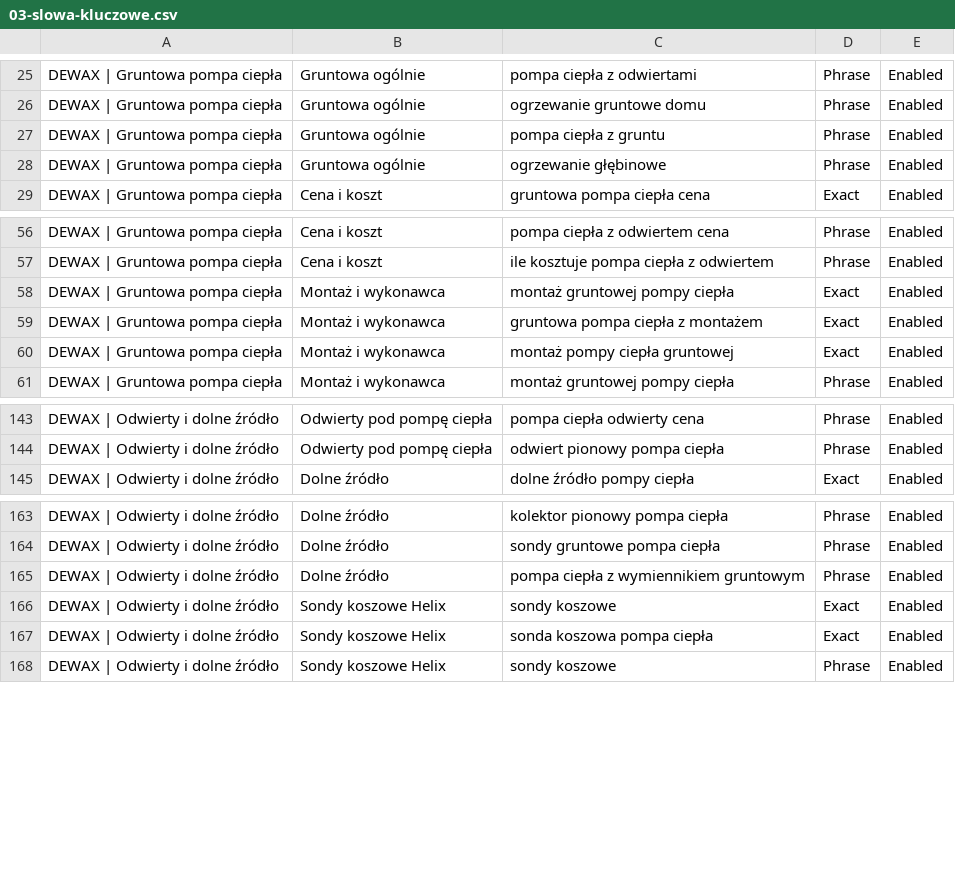
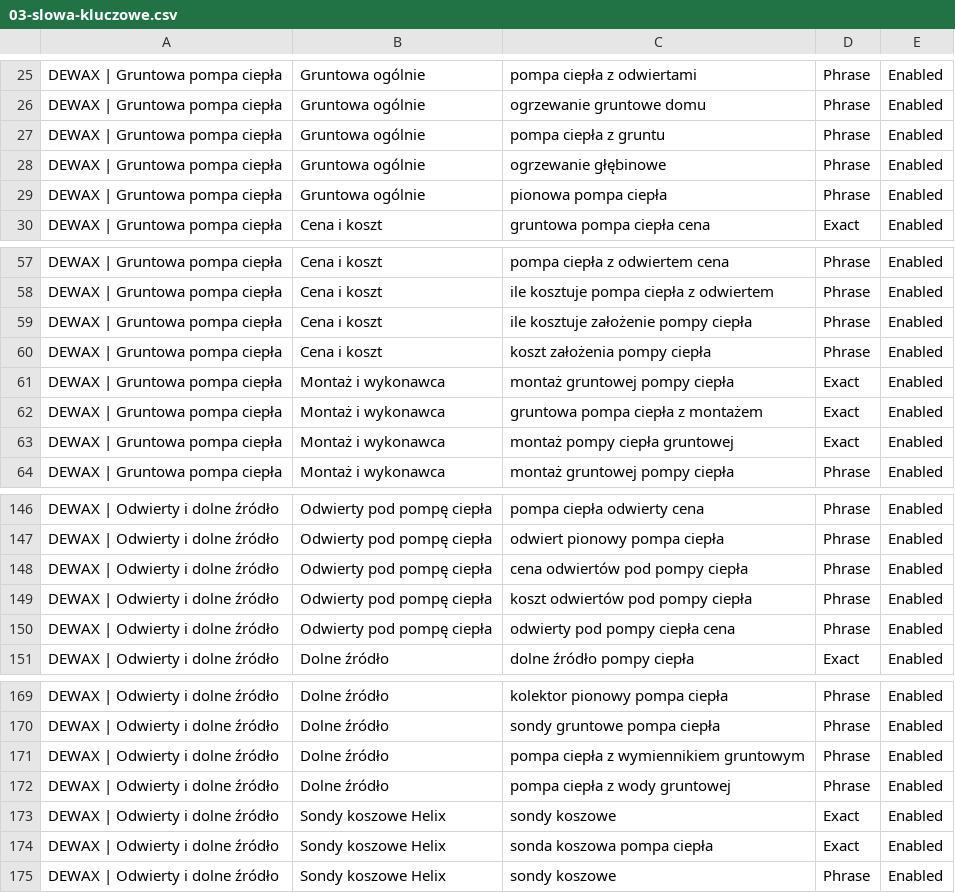
Before and after one commit to adamdemczyszak-design/pompy.dewax.pl, a CSV file: reklama/google-ads/import/03-slowa-kluczowe.csv, drawn as a sheet; only a part is shown, gaps mark what is left out; the diff names each change by its address in the sheet, - before the commit and + after, or states it on an @@ line.

```diff
--- a/reklama/google-ads/import/03-slowa-kluczowe.csv
+++ b/reklama/google-ads/import/03-slowa-kluczowe.csv
+row 29: DEWAX | Gruntowa pompa ciepła | Gruntowa ogólnie | pionowa pompa ciepła | Phrase | Enabled
+row 59: DEWAX | Gruntowa pompa ciepła | Cena i koszt | ile kosztuje założenie pompy ciepła | Phrase | Enabled
+row 60: DEWAX | Gruntowa pompa ciepła | Cena i koszt | koszt założenia pompy ciepła | Phrase | Enabled
+row 148: DEWAX | Odwierty i dolne źródło | Odwierty pod pompę ciepła | cena odwiertów pod pompy ciepła | Phrase | Enabled
+row 149: DEWAX | Odwierty i dolne źródło | Odwierty pod pompę ciepła | koszt odwiertów pod pompy ciepła | Phrase | Enabled
+row 150: DEWAX | Odwierty i dolne źródło | Odwierty pod pompę ciepła | odwierty pod pompy ciepła cena | Phrase | Enabled
+row 172: DEWAX | Odwierty i dolne źródło | Dolne źródło | pompa ciepła z wody gruntowej | Phrase | Enabled
```
Also changed, not shown: reklama/google-ads/import/04-wykluczenia.csv, 4 other files.
